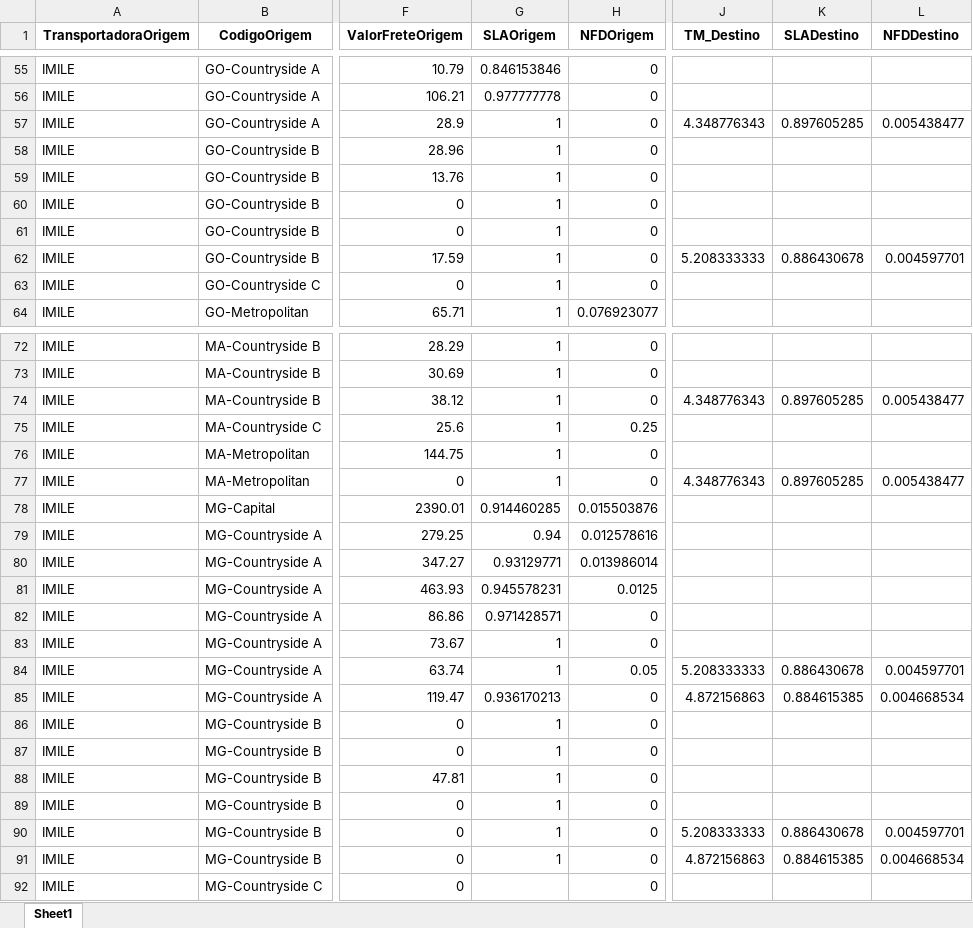
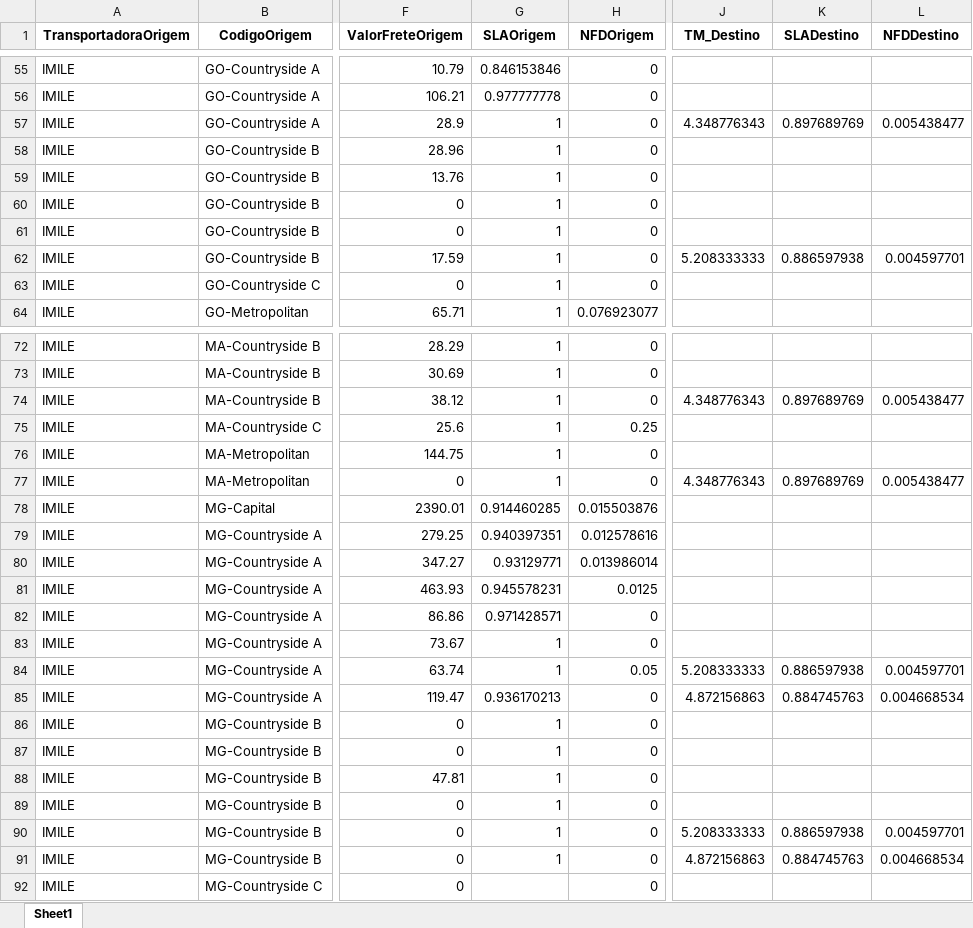
Before and after one commit to Renato-Donadel/monitor-pedidos, an Excel workbook: data/Base_Similaridade_Tarifarios.xlsx, sheet Sheet1, drawn as a sheet; only a part is shown, gaps mark what is left out; values as stored, in another font and other column widths than the file's, no borders; the diff covers the shown part only; the diff names each change by its address in the sheet, - before the commit and + after, or states it on an @@ line.

```diff
--- a/data/Base_Similaridade_Tarifarios.xlsx (sheet Sheet1)
+++ b/data/Base_Similaridade_Tarifarios.xlsx (sheet Sheet1)
-K57 (SLADestino): 0.897605285
+K57 (SLADestino): 0.897689769
-K62 (SLADestino): 0.886430678
+K62 (SLADestino): 0.886597938
-K74 (SLADestino): 0.897605285
+K74 (SLADestino): 0.897689769
-K77 (SLADestino): 0.897605285
+K77 (SLADestino): 0.897689769
-G79 (SLAOrigem): 0.94
+G79 (SLAOrigem): 0.940397351
-K84 (SLADestino): 0.886430678
+K84 (SLADestino): 0.886597938
-K85 (SLADestino): 0.884615385
+K85 (SLADestino): 0.884745763
-K90 (SLADestino): 0.886430678
+K90 (SLADestino): 0.886597938
-K91 (SLADestino): 0.884615385
+K91 (SLADestino): 0.884745763
```
Also changed, not shown: 64 edited cells elsewhere in this sheet, 1 other file.
